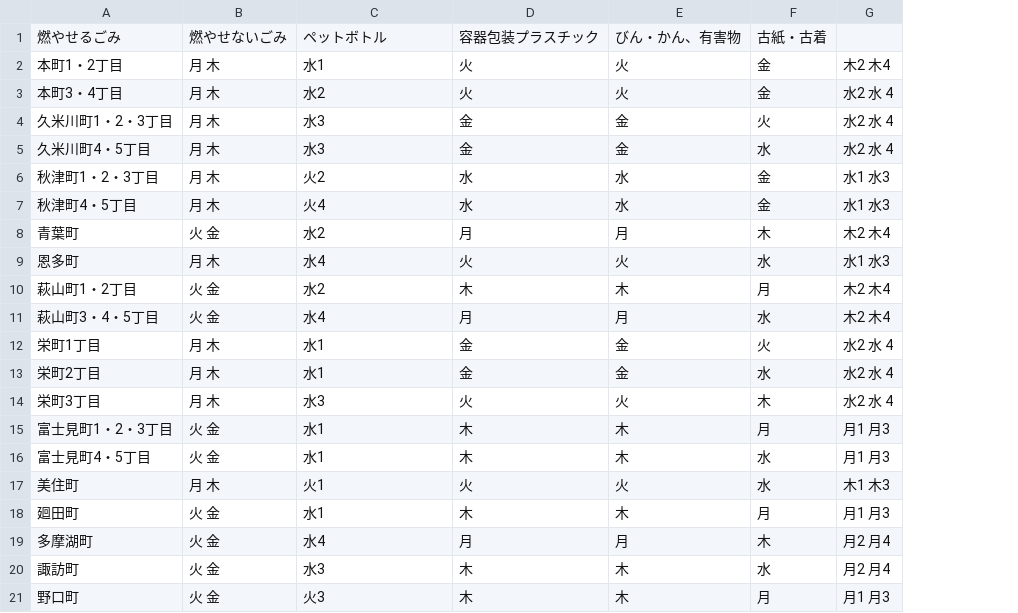
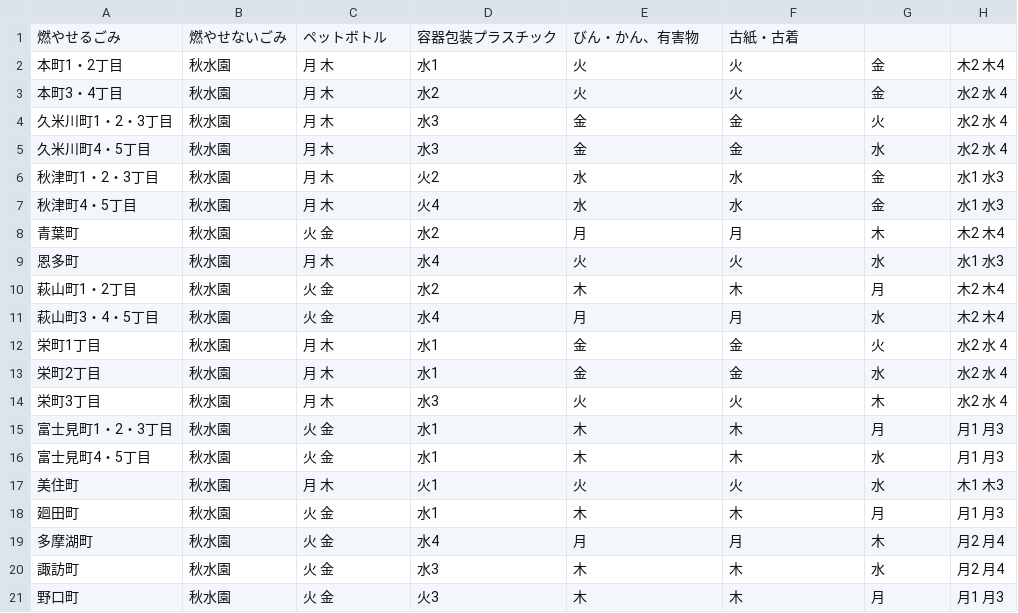
Before and after one commit to higashimurayama/5374, a CSV file: data/area_days.csv, drawn as a sheet; addresses are those after the commit; the diff names each change by its address in the sheet, - before the commit and + after, or states it on an @@ line.

Commit message:
Update area_days.csv
modified

```diff
--- a/data/area_days.csv
+++ b/data/area_days.csv
+column B, rows 1-21: 燃やせないごみ | 秋水園 | 秋水園 | 秋水園 | 秋水園 | 秋水園 | 秋水園 | 秋水園 | 秋水園 | 秋水園 | 秋水園 | 秋水園 | 秋水園 | 秋水園 | 秋水園 | 秋水園 | 秋水園 | 秋水園 | 秋水園 | 秋水園 | 秋水園
-C1: 燃やせないごみ
+C1: ペットボトル
-D1: ペットボトル
+D1: 容器包装プラスチック
-E1: 容器包装プラスチック
+E1: びん・かん、有害物
-F1: びん・かん、有害物
+F1: 古紙・古着
-G1: 古紙・古着
+G1: (empty)
```
